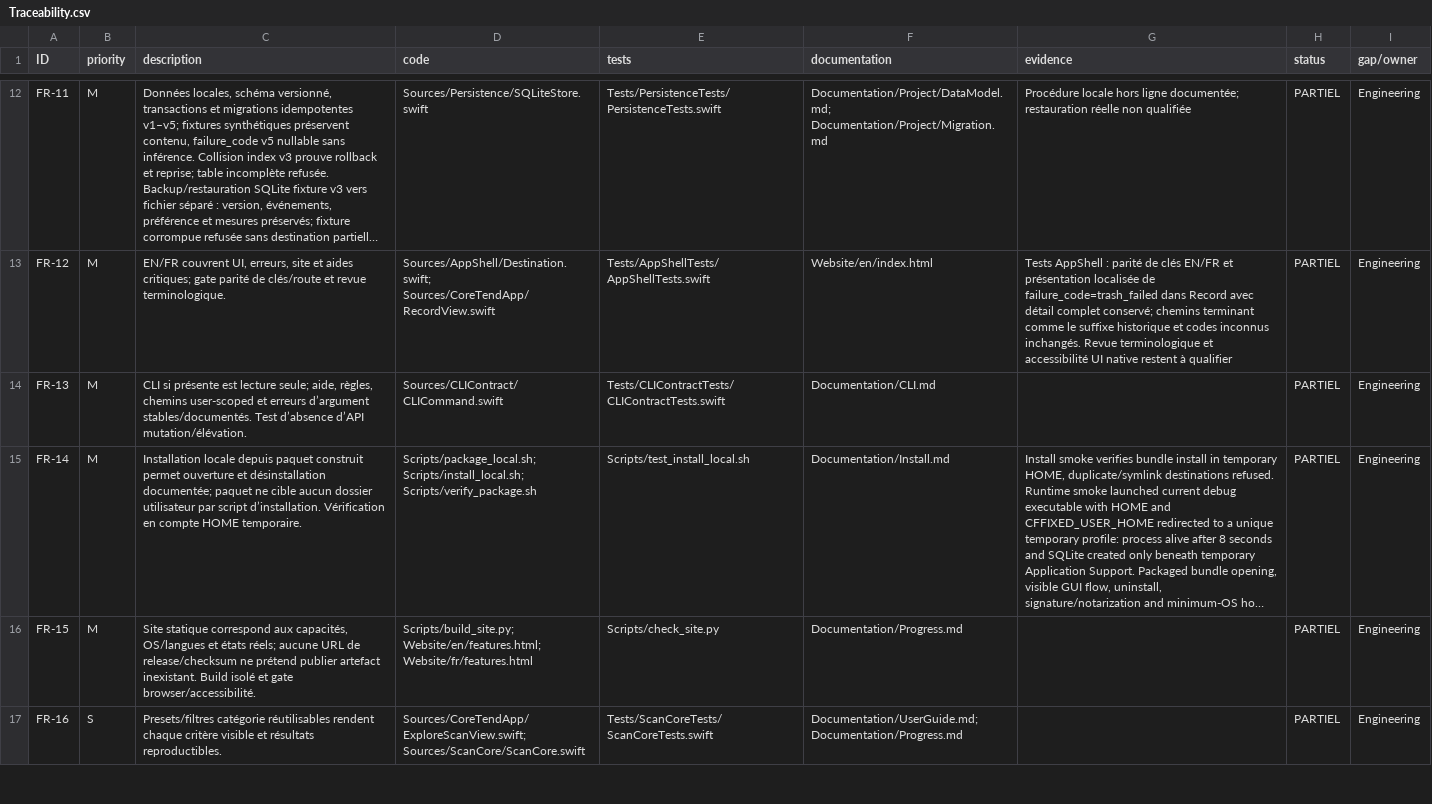
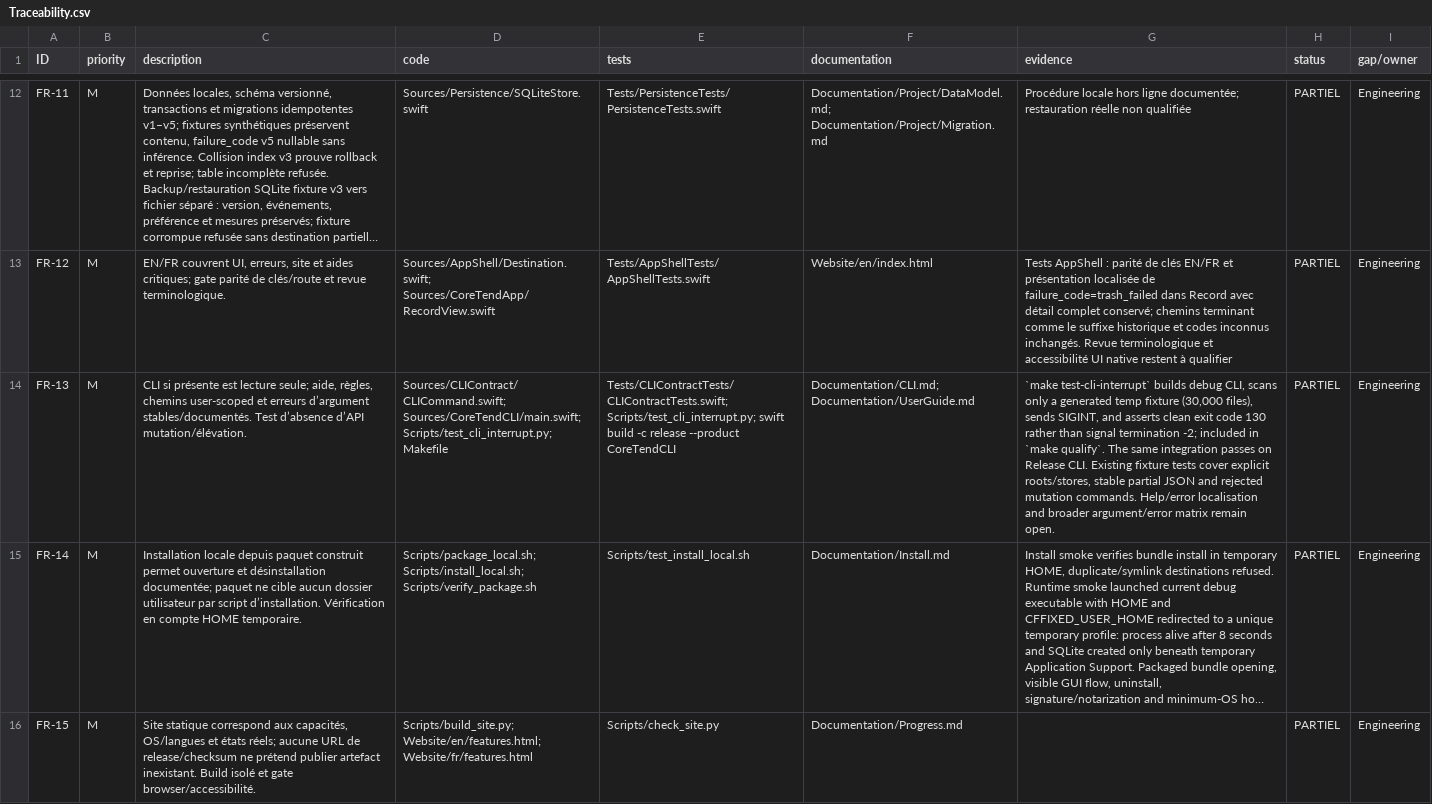
Before and after one commit to ahmetbsbnr/coretend, a CSV file: Documentation/Traceability.csv, drawn as a sheet; only a part is shown, gaps mark what is left out; the shorter side is filled out with more unchanged rows; long unchanged cells end in …; the diff names each change by its address in the sheet, - before the commit and + after, or states it on an @@ line.

Commit message:
fix: handle Ctrl-C during CLI scans

```diff
--- a/Documentation/Traceability.csv
+++ b/Documentation/Traceability.csv
-D14 (code): Sources/CLIContract/CLICommand.swift
+D14 (code): Sources/CLIContract/CLICommand.swift; Sources/CoreTendCLI/main.swift; Scripts/test_cli_interrupt.py; Makefile
-E14 (tests): Tests/CLIContractTests/CLIContractTests.swift
+E14 (tests): Tests/CLIContractTests/CLIContractTests.swift; Scripts/test_cli_interrupt.py; swift build -c release --product CoreTendCLI
-F14 (documentation): Documentation/CLI.md
+F14 (documentation): Documentation/CLI.md; Documentation/UserGuide.md
-G14 (evidence): (empty)
+G14 (evidence): `make test-cli-interrupt` builds debug CLI, scans only a generated temp fixture (30,000 files), sends SIGINT, and asserts clean exit code 130 rather than signal termination -2; included in `make qualify`. The same integration passes on Release CLI. Existing fixture tests cover explicit roots/stores, stable partial JSON and rejected mutation commands. Help/error localisation and broader argument/error matrix remain open.
```
Also changed, not shown: 7 other files.
